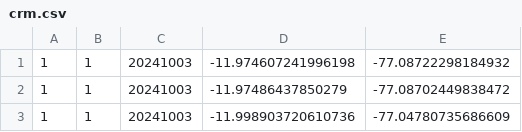
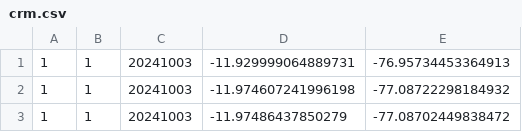
Before and after one commit to bardurt/crm, a CSV file: crm.csv, drawn as a sheet; only a part is shown; the shorter side is filled out with more unchanged rows; the diff names each change by its address in the sheet, - before the commit and + after, or states it on an @@ line.

Commit message:
...

```diff
--- a/crm.csv
+++ b/crm.csv
+row 1: 1 | 1 | 20241003 | -11.929999064889731 | -76.95734453364913
```
